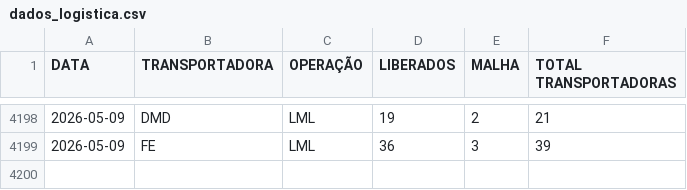
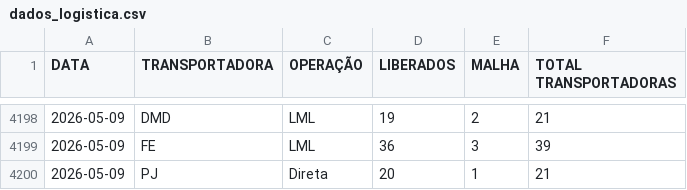
Before and after one commit to notyalcc/Dashboard_unificado, a CSV file: dados_logistica.csv, drawn as a sheet; only a part is shown, gaps mark what is left out.

Commit message:
Atualizando dados

```diff
--- a/dados_logistica.csv
+++ b/dados_logistica.csv
@@ -4199 +4199,2 @@ DATA,TRANSPORTADORA,OPERAÇÃO,LIBERADOS,MALHA,TOTAL TRANSPORTADORAS
 2026-05-09,FE,LML,36,3,39
+2026-05-09,PJ,Direta,20,1,21
```
